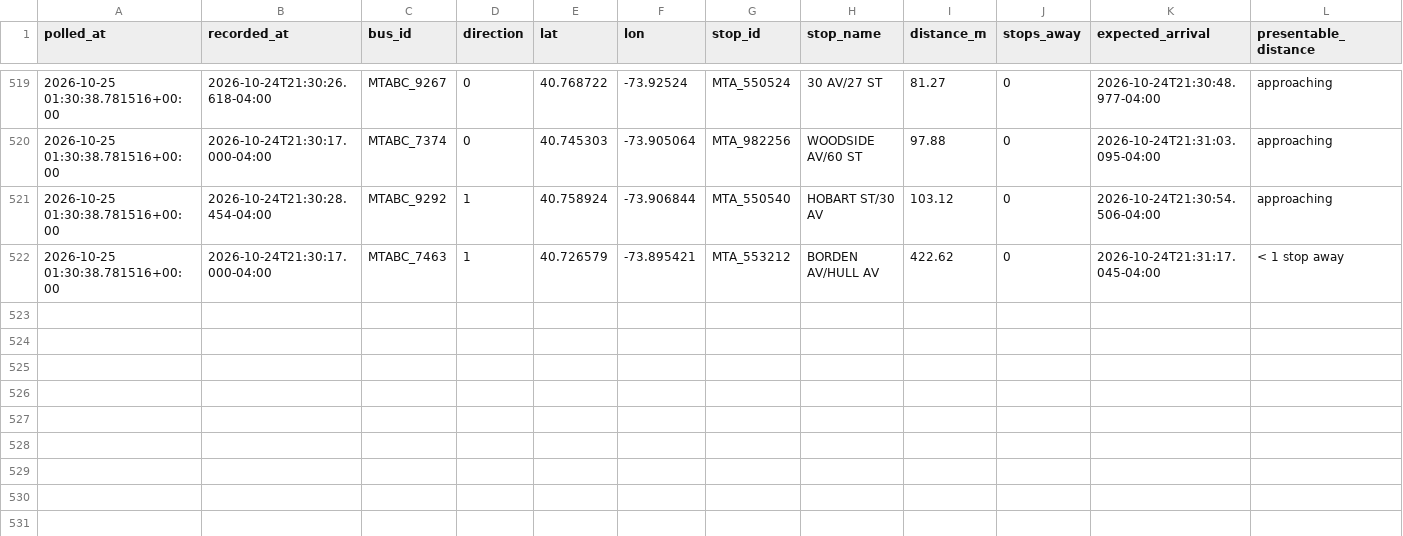
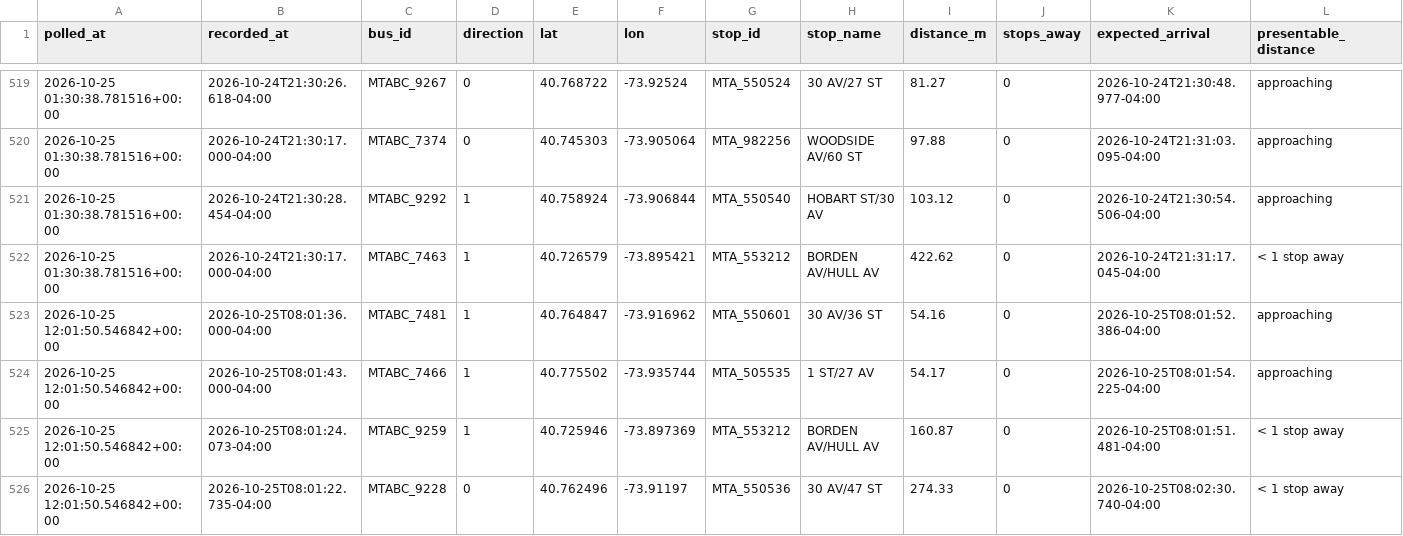
Before and after one commit to SayeedAfridii/q18-predictor, a CSV file: q18_data_v2.csv, drawn as a sheet; only a part is shown, gaps mark what is left out; the diff names each change by its address in the sheet, - before the commit and + after, or states it on an @@ line.

```diff
--- a/q18_data_v2.csv
+++ b/q18_data_v2.csv
+row 523: 2026-10-25 12:01:50.546842+00:00 | 2026-10-25T08:01:36.000-04:00 | MTABC_7481 | 1 | 40.764847 | -73.916962 | MTA_550601 | 30 AV/36 ST | 54.16 | 0 | 2026-10-25T08:01:52.386-04:00 | approaching
+row 524: 2026-10-25 12:01:50.546842+00:00 | 2026-10-25T08:01:43.000-04:00 | MTABC_7466 | 1 | 40.775502 | -73.935744 | MTA_505535 | 1 ST/27 AV | 54.17 | 0 | 2026-10-25T08:01:54.225-04:00 | approaching
+row 525: 2026-10-25 12:01:50.546842+00:00 | 2026-10-25T08:01:24.073-04:00 | MTABC_9259 | 1 | 40.725946 | -73.897369 | MTA_553212 | BORDEN AV/HULL AV | 160.87 | 0 | 2026-10-25T08:01:51.481-04:00 | < 1 stop away
+row 526: 2026-10-25 12:01:50.546842+00:00 | 2026-10-25T08:01:22.735-04:00 | MTABC_9228 | 0 | 40.762496 | -73.91197 | MTA_550536 | 30 AV/47 ST | 274.33 | 0 | 2026-10-25T08:02:30.740-04:00 | < 1 stop away
```
